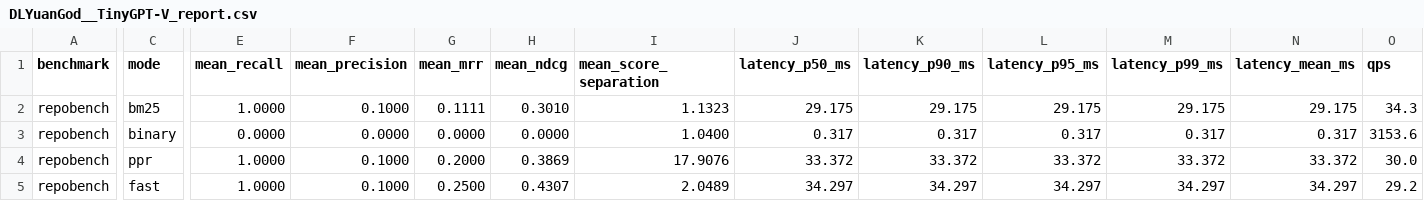
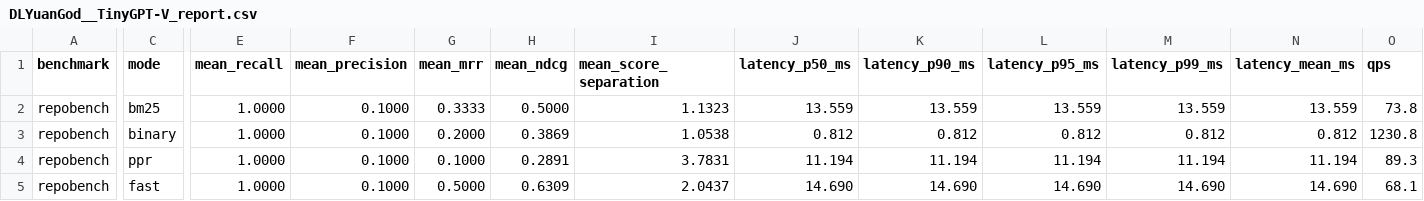
Before and after one commit to t3e1er/ctxvault, a CSV file: benchmarks/results/repobench/DLYuanGod__TinyGPT-V_report.csv, drawn as a sheet; only a part is shown, gaps mark what is left out; the diff names each change by its address in the sheet, - before the commit and + after, or states it on an @@ line.

```diff
--- a/benchmarks/results/repobench/DLYuanGod__TinyGPT-V_report.csv
+++ b/benchmarks/results/repobench/DLYuanGod__TinyGPT-V_report.csv
-G2 (mean_mrr): 0.1111
+G2 (mean_mrr): 0.3333
-H2 (mean_ndcg): 0.3010
+H2 (mean_ndcg): 0.5000
-J2 (latency_p50_ms): 29.175
+J2 (latency_p50_ms): 13.559
-K2 (latency_p90_ms): 29.175
+K2 (latency_p90_ms): 13.559
-L2 (latency_p95_ms): 29.175
+L2 (latency_p95_ms): 13.559
-M2 (latency_p99_ms): 29.175
+M2 (latency_p99_ms): 13.559
-N2 (latency_mean_ms): 29.175
+N2 (latency_mean_ms): 13.559
-O2 (qps): 34.3
+O2 (qps): 73.8
-E3 (mean_recall): 0.0000
+E3 (mean_recall): 1.0000
-F3 (mean_precision): 0.0000
+F3 (mean_precision): 0.1000
-G3 (mean_mrr): 0.0000
+G3 (mean_mrr): 0.2000
-H3 (mean_ndcg): 0.0000
+H3 (mean_ndcg): 0.3869
-I3 (mean_score_separation): 1.0400
+I3 (mean_score_separation): 1.0538
-J3 (latency_p50_ms): 0.317
+J3 (latency_p50_ms): 0.812
-K3 (latency_p90_ms): 0.317
+K3 (latency_p90_ms): 0.812
-L3 (latency_p95_ms): 0.317
+L3 (latency_p95_ms): 0.812
-M3 (latency_p99_ms): 0.317
+M3 (latency_p99_ms): 0.812
-N3 (latency_mean_ms): 0.317
+N3 (latency_mean_ms): 0.812
-O3 (qps): 3153.6
+O3 (qps): 1230.8
-G4 (mean_mrr): 0.2000
+G4 (mean_mrr): 0.1000
-H4 (mean_ndcg): 0.3869
+H4 (mean_ndcg): 0.2891
-I4 (mean_score_separation): 17.9076
+I4 (mean_score_separation): 3.7831
-J4 (latency_p50_ms): 33.372
+J4 (latency_p50_ms): 11.194
-K4 (latency_p90_ms): 33.372
+K4 (latency_p90_ms): 11.194
-L4 (latency_p95_ms): 33.372
+L4 (latency_p95_ms): 11.194
-M4 (latency_p99_ms): 33.372
+M4 (latency_p99_ms): 11.194
-N4 (latency_mean_ms): 33.372
+N4 (latency_mean_ms): 11.194
-O4 (qps): 30.0
+O4 (qps): 89.3
-G5 (mean_mrr): 0.2500
+G5 (mean_mrr): 0.5000
-H5 (mean_ndcg): 0.4307
+H5 (mean_ndcg): 0.6309
-I5 (mean_score_separation): 2.0489
+I5 (mean_score_separation): 2.0437
-J5 (latency_p50_ms): 34.297
+J5 (latency_p50_ms): 14.690
-K5 (latency_p90_ms): 34.297
+K5 (latency_p90_ms): 14.690
-L5 (latency_p95_ms): 34.297
+L5 (latency_p95_ms): 14.690
-M5 (latency_p99_ms): 34.297
+M5 (latency_p99_ms): 14.690
-N5 (latency_mean_ms): 34.297
+N5 (latency_mean_ms): 14.690
-O5 (qps): 29.2
+O5 (qps): 68.1
```
Also changed, not shown: benchmarks/results/codesearchnet/tylertreat__BoomFilters_report.csv, benchmarks/results/codesearchnet/wcharczuk__go-chart_report.csv, 42 other files.
